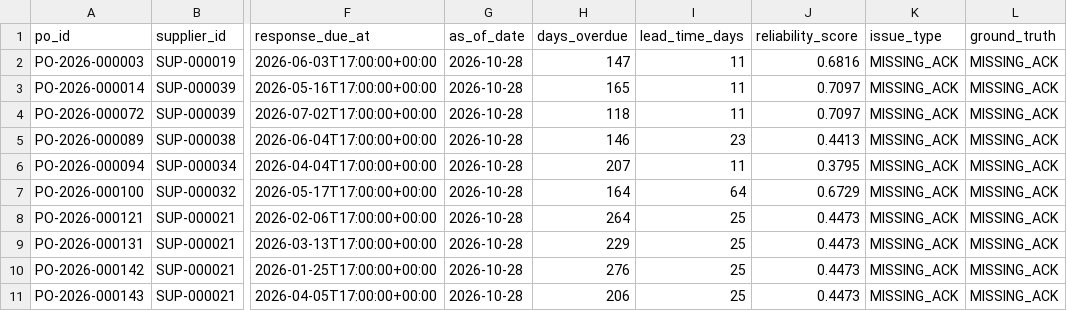
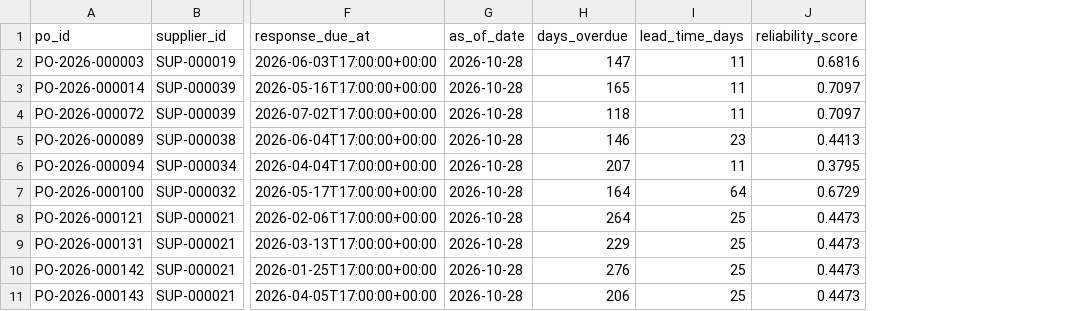
Before and after one commit to Rahulsaisuryadevara/supplier-ack-system, a CSV file: data/samples/silence_report.csv, drawn as a sheet; only a part is shown, gaps mark what is left out; the diff names each change by its address in the sheet, - before the commit and + after, or states it on an @@ line.

```diff
--- a/data/samples/silence_report.csv
+++ b/data/samples/silence_report.csv
-column K (issue_type), rows 2-11: all MISSING_ACK
-column L (ground_truth), rows 2-11: all MISSING_ACK
```
Also changed, not shown: data/samples/acknowledgements.csv, data/samples/approvals.csv, 34 other files.
